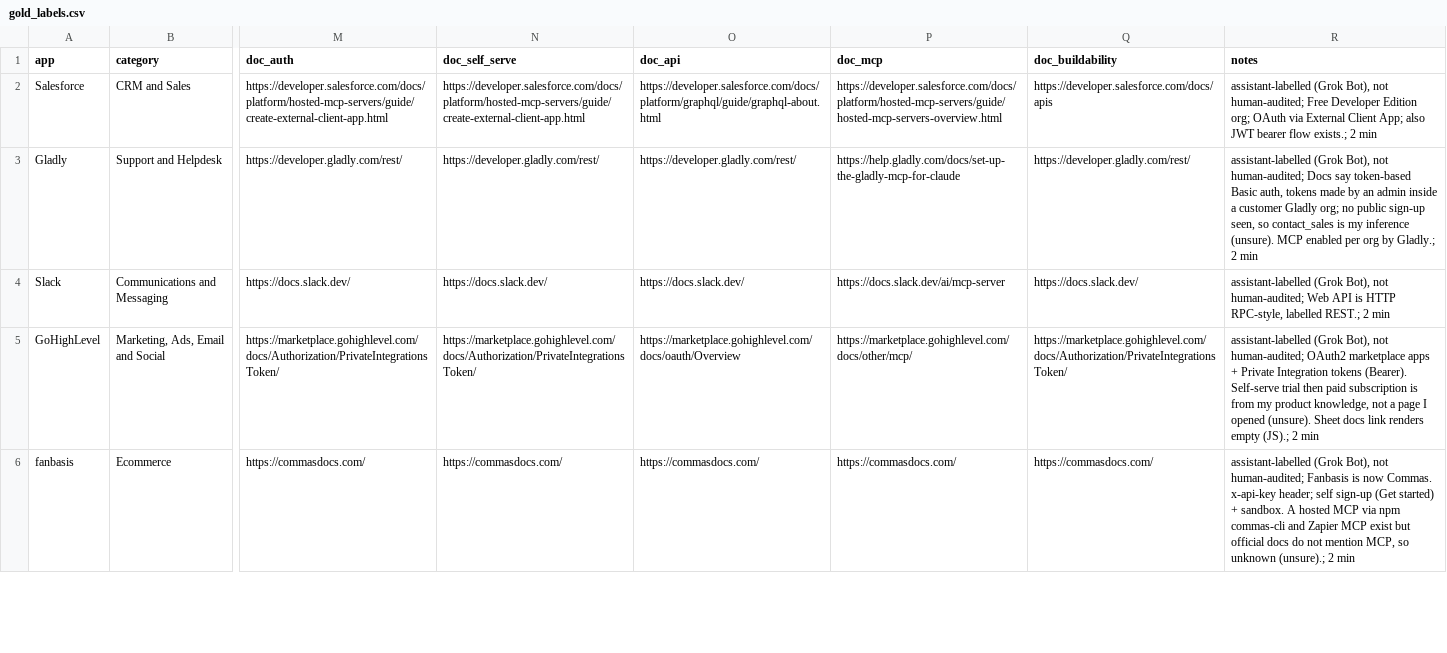
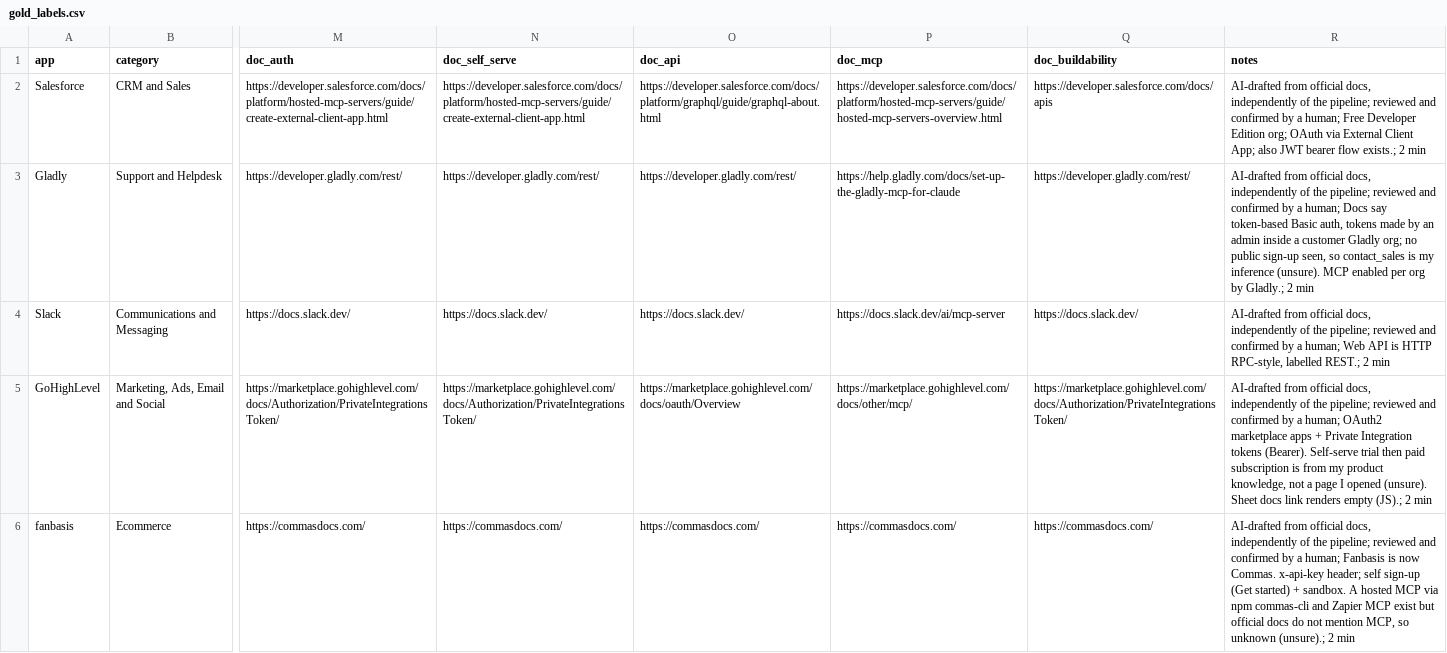
Before and after one commit to Prithvi-Raj-Kandan/Composio-product-ops-assignment, a CSV file: data/gold/gold_labels.csv, drawn as a sheet; only a part is shown, gaps mark what is left out; the diff covers the shown part only; the diff names each change by its address in the sheet, - before the commit and + after, or states it on an @@ line.

Commit message:
PO-30: where the agent stops and a human decides; verification moves to README (#21)
* PO-30: per-run human handoffs (trigger, decision, file, flow-back, counts), one-time setup line; drop breadth from page; move gold verification to README with calm wording; no product name in docs/labels; keep human_override provenance through pass-2 crashes

* PO-30: gold labels reviewed and confirmed by a human (labeller note, README, HUMAN_IN_THE_LOOP audit step marked done; page wording driven by the notes)

* PO-30: quote the CSV note in the reviewed-labels test

```diff
--- a/data/gold/gold_labels.csv
+++ b/data/gold/gold_labels.csv
-R2 (notes): assistant-labelled (Grok Bot), not human-audited; Free Developer…
+R2 (notes): AI-drafted from official docs, independently of the pipeline; reviewed and confirmed by a human; Free Developer…
-R3 (notes): assistant-labelled (Grok Bot), not human-audited; Docs say…
+R3 (notes): AI-drafted from official docs, independently of the pipeline; reviewed and confirmed by a human; Docs say…
-R4 (notes): assistant-labelled (Grok Bot), not human-audited; Web API…
+R4 (notes): AI-drafted from official docs, independently of the pipeline; reviewed and confirmed by a human; Web API…
-R5 (notes): assistant-labelled (Grok Bot), not human-audited; OAuth2 marketplace…
+R5 (notes): AI-drafted from official docs, independently of the pipeline; reviewed and confirmed by a human; OAuth2 marketplace…
-R6 (notes): assistant-labelled (Grok Bot), not human-audited; Fanbasis is…
+R6 (notes): AI-drafted from official docs, independently of the pipeline; reviewed and confirmed by a human; Fanbasis is…
```
Also changed, not shown: 15 edited cells elsewhere in this file, data/results.csv, 10 other files.
